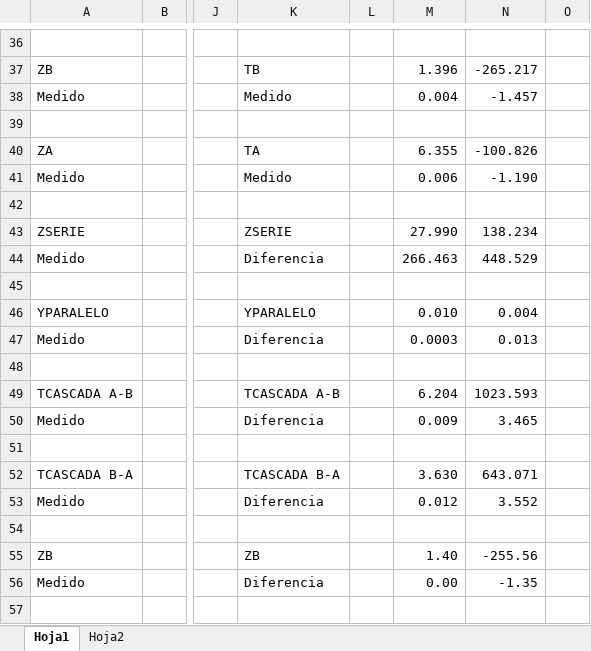
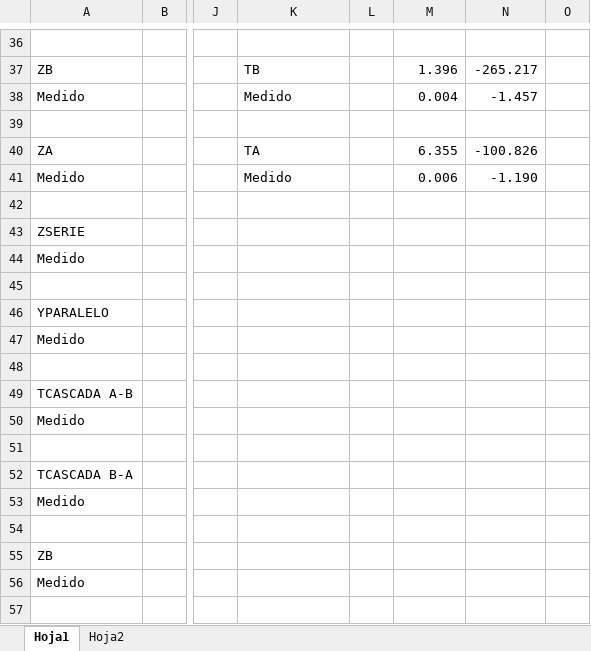
Before and after one commit to tlondero/TP3-Electro, an Excel workbook: TP5/Mediciones.xlsx, sheet Hoja1, drawn as a sheet; only a part is shown, gaps mark what is left out; values as stored, in another font and other column widths than the file's, no cell formats; the diff covers the shown part only; the diff names each change by its address in the sheet, - before the commit and + after, or states it on an @@ line.

```diff
--- a/TP5/Mediciones.xlsx (sheet Hoja1)
+++ b/TP5/Mediciones.xlsx (sheet Hoja1)
-K43: ZSERIE
+K43: (empty)
-M43: 27.990
+M43: (empty)
-N43: 138.234
+N43: (empty)
-K44: Diferencia
+K44: (empty)
-M44: 266.463
+M44: (empty)
-N44: 448.529
+N44: (empty)
-K46: YPARALELO
+K46: (empty)
-M46: 0.010
+M46: (empty)
-N46: 0.004
+N46: (empty)
-K47: Diferencia
+K47: (empty)
-M47: 0.0003
+M47: (empty)
-N47: 0.013
+N47: (empty)
-K49: TCASCADA A-B
+K49: (empty)
-M49: 6.204
+M49: (empty)
-N49: 1023.593
+N49: (empty)
-K50: Diferencia
+K50: (empty)
-M50: 0.009
+M50: (empty)
-N50: 3.465
+N50: (empty)
-K52: TCASCADA B-A
+K52: (empty)
-M52: 3.630
+M52: (empty)
-N52: 643.071
+N52: (empty)
-K53: Diferencia
+K53: (empty)
-M53: 0.012
+M53: (empty)
-N53: 3.552
+N53: (empty)
-K55: ZB
+K55: (empty)
-M55: 1.40
+M55: (empty)
-N55: -255.56
+N55: (empty)
-K56: Diferencia
+K56: (empty)
-M56: 0.00
+M56: (empty)
-N56: -1.35
+N56: (empty)
```
Also changed, not shown: 10 edited cells elsewhere in this sheet, cell formats, 1 other file.
